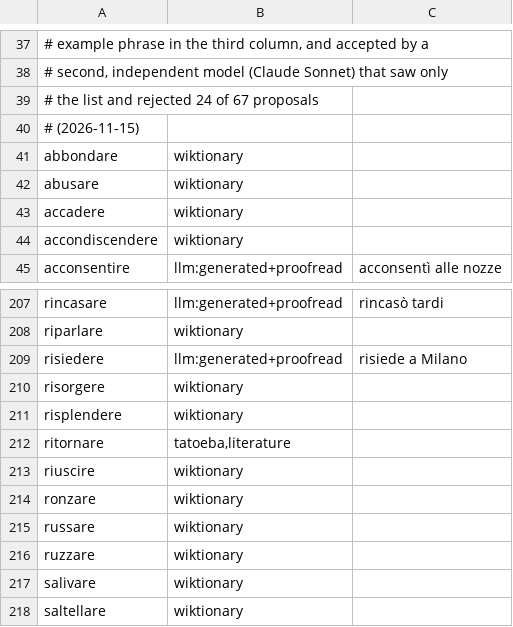
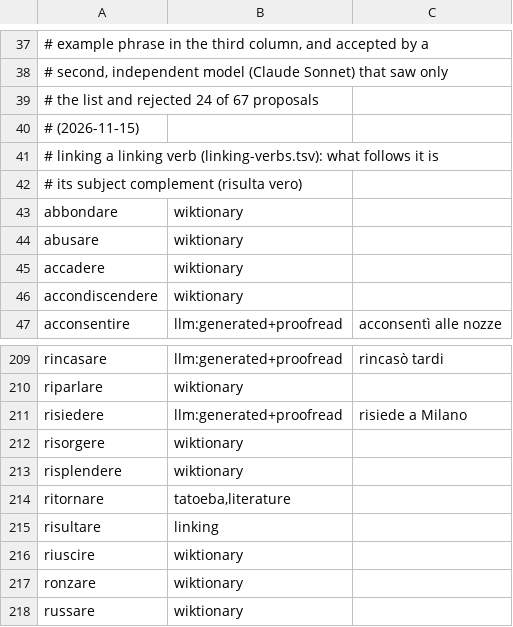
Before and after one commit to kolov-it/syntango, a TSV file: data/it/intransitive-verbs.tsv, drawn as a sheet; only a part is shown, gaps mark what is left out; the shorter side is filled out with more unchanged rows.

```diff
--- a/data/it/intransitive-verbs.tsv
+++ b/data/it/intransitive-verbs.tsv
@@ -40,2 +40,4 @@
 #                       (2026-11-15)
+#   linking             a linking verb (linking-verbs.tsv): what follows it is
+#                       its subject complement (risulta vero)
 abbondare	wiktionary
@@ -212,2 +214,3 @@ risplendere	wiktionary
 ritornare	tatoeba,literature
+risultare	linking
 riuscire	wiktionary
```
Also changed, not shown: 6 other files.
